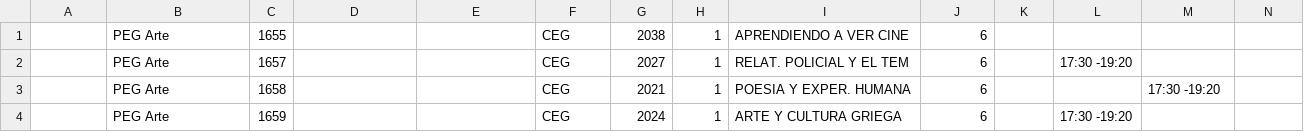
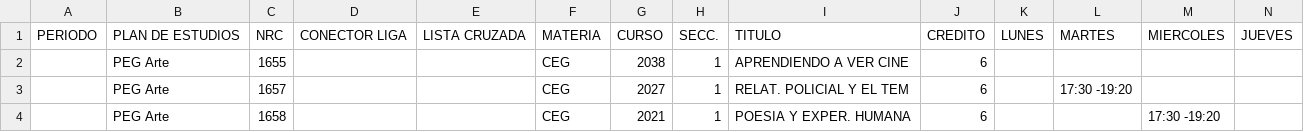
Before and after one commit to ifgarces/TomaRamosApp_rails, a CSV file: TomaRamosWebApp/db/catalog/2022-20/ing/electives.csv, drawn as a sheet; only a part is shown; the shorter side is filled out with more unchanged rows; rows hold the shown columns only; the diff names each change by its address in the sheet, - before the commit and + after, or states it on an @@ line.

```diff
--- a/TomaRamosWebApp/db/catalog/2022-20/ing/electives.csv
+++ b/TomaRamosWebApp/db/catalog/2022-20/ing/electives.csv
+row 1: PERIODO | PLAN DE ESTUDIOS | NRC | CONECTOR LIGA | LISTA CRUZADA | MATERIA | CURSO | SECC. | TITULO | CREDITO | LUNES | MARTES | MIERCOLES | JUEVES
```
Also changed, not shown: TomaRamosWebApp/db/catalog/2022-20/ing/base.csv, 6 other files.
